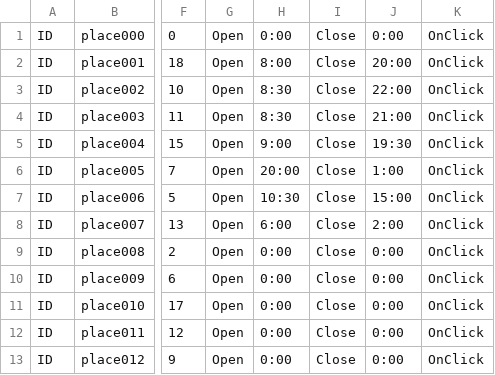
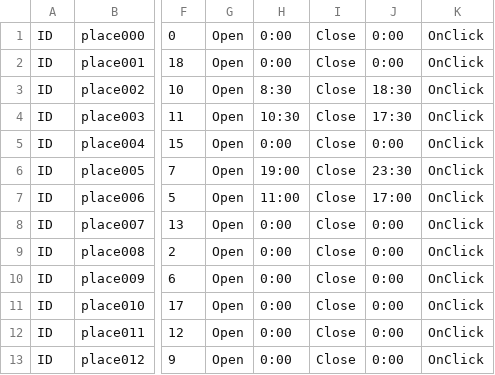
Before and after one commit to Theerapon/Senior-Project-THE-GAME-DEVELOPER-STUDENT-DIARY, a CSV file: Assets/Resources/Files/Places.csv, drawn as a sheet; only a part is shown, gaps mark what is left out; the diff names each change by its address in the sheet, - before the commit and + after, or states it on an @@ line.

```diff
--- a/Assets/Resources/Files/Places.csv
+++ b/Assets/Resources/Files/Places.csv
-H2: 8:00
+H2: 0:00
-J2: 20:00
+J2: 0:00
-J3: 22:00
+J3: 18:30
-H4: 8:30
+H4: 10:30
-J4: 21:00
+J4: 17:30
-H5: 9:00
+H5: 0:00
-J5: 19:30
+J5: 0:00
-H6: 20:00
+H6: 19:00
-J6: 1:00
+J6: 23:30
-H7: 10:30
+H7: 11:00
-J7: 15:00
+J7: 17:00
-H8: 6:00
+H8: 0:00
-J8: 2:00
+J8: 0:00
```
Also changed, not shown: 14 other files.
